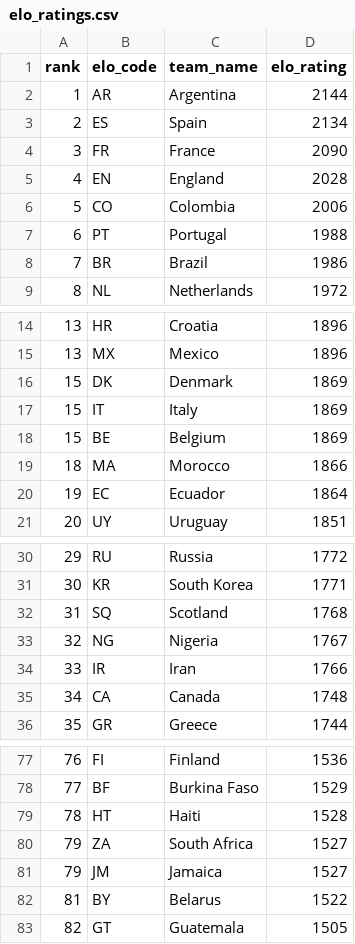
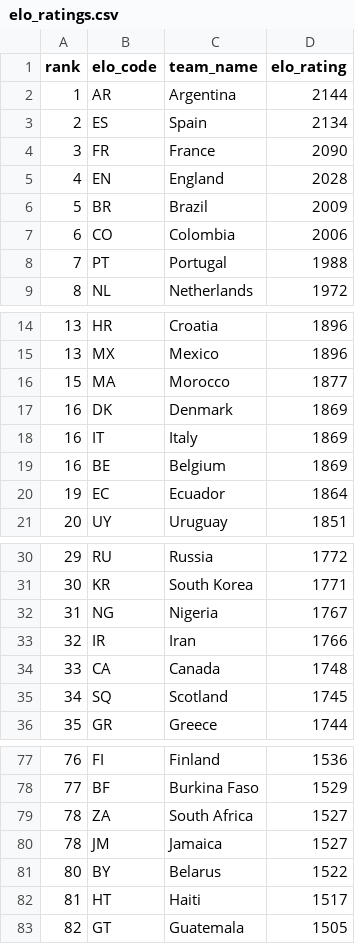
Before and after one commit to jamoji-ai/world-cup-predictor-pro, a CSV file: data/raw/elo_ratings.csv, drawn as a sheet; only a part is shown, gaps mark what is left out.

```diff
--- a/data/raw/elo_ratings.csv
+++ b/data/raw/elo_ratings.csv
@@ -5,5 +5,5 @@ rank,elo_code,team_name,elo_rating
 4,EN,England,2028
-5,CO,Colombia,2006
-6,PT,Portugal,1988
-7,BR,Brazil,1986
+5,BR,Brazil,2009
+6,CO,Colombia,2006
+7,PT,Portugal,1988
 8,NL,Netherlands,1972
@@ -15,6 +15,6 @@ rank,elo_code,team_name,elo_rating
 13,MX,Mexico,1896
-15,DK,Denmark,1869
-15,IT,Italy,1869
-15,BE,Belgium,1869
-18,MA,Morocco,1866
+15,MA,Morocco,1877
+16,DK,Denmark,1869
+16,IT,Italy,1869
+16,BE,Belgium,1869
 19,EC,Ecuador,1864
@@ -31,6 +31,6 @@ rank,elo_code,team_name,elo_rating
 30,KR,South Korea,1771
-31,SQ,Scotland,1768
-32,NG,Nigeria,1767
-33,IR,Iran,1766
-34,CA,Canada,1748
+31,NG,Nigeria,1767
+32,IR,Iran,1766
+33,CA,Canada,1748
+34,SQ,Scotland,1745
 35,GR,Greece,1744
@@ -78,6 +78,6 @@ rank,elo_code,team_name,elo_rating
 77,BF,Burkina Faso,1529
-78,HT,Haiti,1528
-79,ZA,South Africa,1527
-79,JM,Jamaica,1527
-81,BY,Belarus,1522
+78,ZA,South Africa,1527
+78,JM,Jamaica,1527
+80,BY,Belarus,1522
+81,HT,Haiti,1517
 82,GT,Guatemala,1505
```
Also changed, not shown: data/processed/teams_master.csv, data/processed/wpi_scores.csv, 4 other files.
